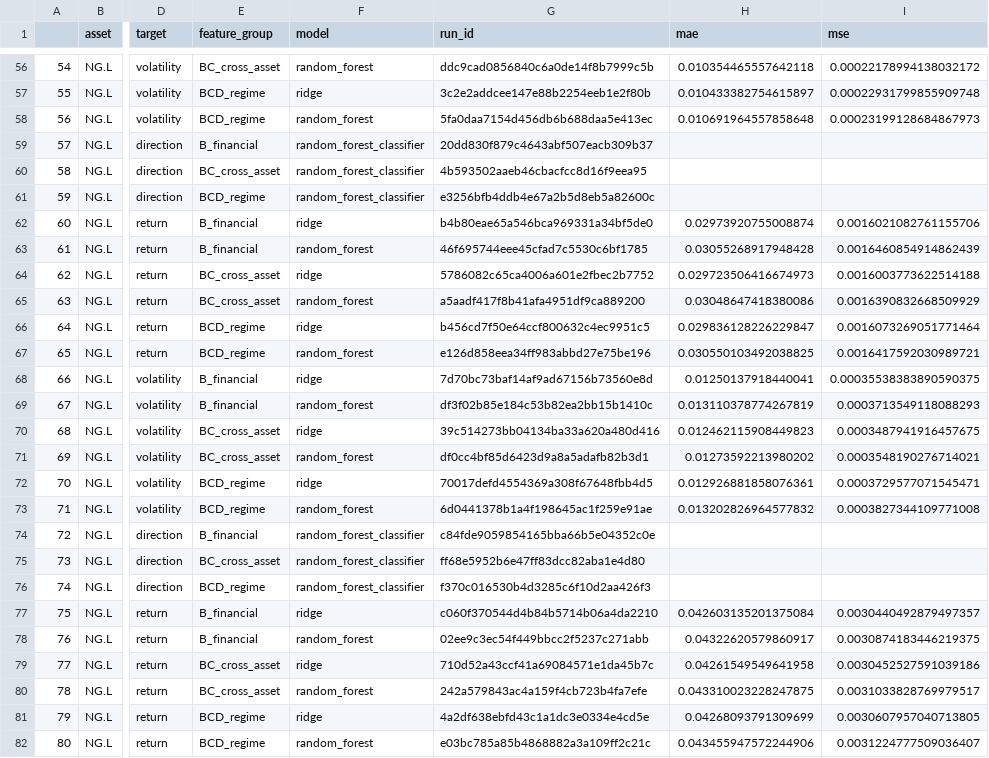
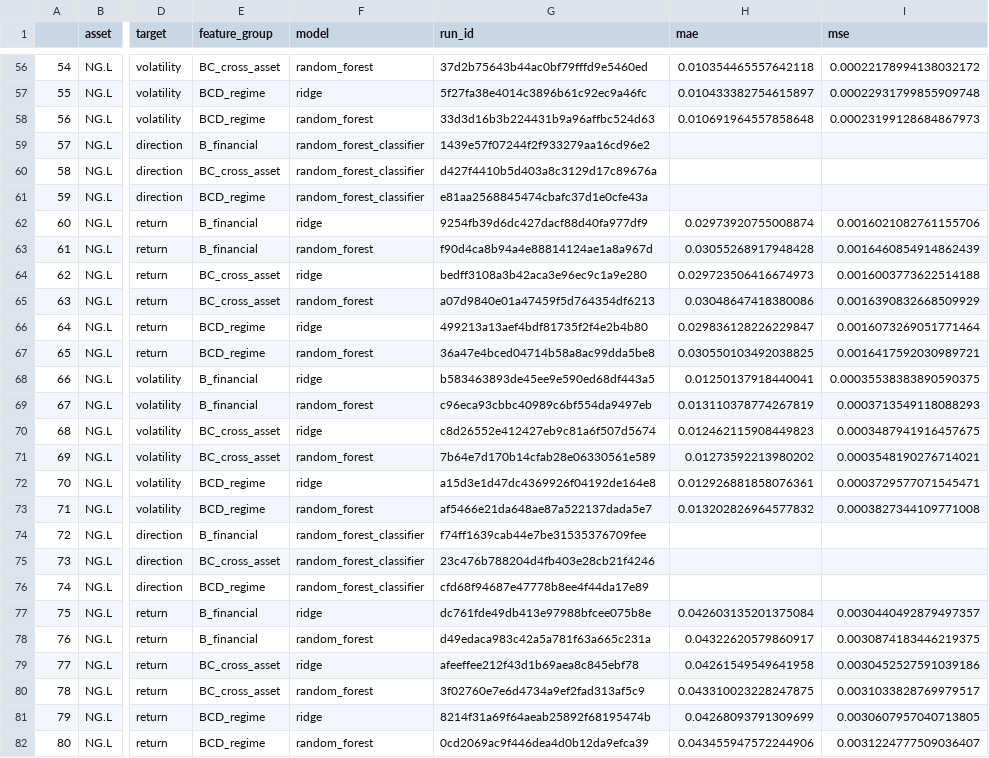
Before and after one commit to AnderCruz/MLOps-Quantitative-Trading-Strategy, a CSV file: reports/phase_8/development_results/metrics.csv, drawn as a sheet; only a part is shown, gaps mark what is left out; the diff covers the shown part only; the diff names each change by its address in the sheet, - before the commit and + after, or states it on an @@ line.

```diff
--- a/reports/phase_8/development_results/metrics.csv
+++ b/reports/phase_8/development_results/metrics.csv
-G56 (run_id): ddc9cad0856840c6a0de14f8b7999c5b
+G56 (run_id): 37d2b75643b44ac0bf79fffd9e5460ed
-G57 (run_id): 3c2e2addcee147e88b2254eeb1e2f80b
+G57 (run_id): 5f27fa38e4014c3896b61c92ec9a46fc
-G58 (run_id): 5fa0daa7154d456db6b688daa5e413ec
+G58 (run_id): 33d3d16b3b224431b9a96affbc524d63
-G59 (run_id): 20dd830f879c4643abf507eacb309b37
+G59 (run_id): 1439e57f07244f2f933279aa16cd96e2
-G60 (run_id): 4b593502aaeb46cbacfcc8d16f9eea95
+G60 (run_id): d427f4410b5d403a8c3129d17c89676a
-G61 (run_id): e3256bfb4ddb4e67a2b5d8eb5a82600c
+G61 (run_id): e81aa2568845474cbafc37d1e0cfe43a
-G62 (run_id): b4b80eae65a546bca969331a34bf5de0
+G62 (run_id): 9254fb39d6dc427dacf88d40fa977df9
-G63 (run_id): 46f695744eee45cfad7c5530c6bf1785
+G63 (run_id): f90d4ca8b94a4e88814124ae1a8a967d
-G64 (run_id): 5786082c65ca4006a601e2fbec2b7752
+G64 (run_id): bedff3108a3b42aca3e96ec9c1a9e280
-G65 (run_id): a5aadf417f8b41afa4951df9ca889200
+G65 (run_id): a07d9840e01a47459f5d764354df6213
-G66 (run_id): b456cd7f50e64ccf800632c4ec9951c5
+G66 (run_id): 499213a13aef4bdf81735f2f4e2b4b80
-G67 (run_id): e126d858eea34ff983abbd27e75be196
+G67 (run_id): 36a47e4bced04714b58a8ac99dda5be8
-G68 (run_id): 7d70bc73baf14af9ad67156b73560e8d
+G68 (run_id): b583463893de45ee9e590ed68df443a5
-G69 (run_id): df3f02b85e184c53b82ea2bb15b1410c
+G69 (run_id): c96eca93cbbc40989c6bf554da9497eb
-G70 (run_id): 39c514273bb04134ba33a620a480d416
+G70 (run_id): c8d26552e412427eb9c81a6f507d5674
-G71 (run_id): df0cc4bf85d6423d9a8a5adafb82b3d1
+G71 (run_id): 7b64e7d170b14cfab28e06330561e589
-G72 (run_id): 70017defd4554369a308f67648fbb4d5
+G72 (run_id): a15d3e1d47dc4369926f04192de164e8
-G73 (run_id): 6d0441378b1a4f198645ac1f259e91ae
+G73 (run_id): af5466e21da648ae87a522137dada5e7
-G74 (run_id): c84fde9059854165bba66b5e04352c0e
+G74 (run_id): f74ff1639cab44e7be31535376709fee
-G75 (run_id): ff68e5952b6e47ff83dcc82aba1e4d80
+G75 (run_id): 23c476b788204d4fb403e28cb21f4246
-G76 (run_id): f370c016530b4d3285c6f10d2aa426f3
+G76 (run_id): cfd68f94687e47778b8ee4f44da17e89
-G77 (run_id): c060f370544d4b84b5714b06a4da2210
+G77 (run_id): dc761fde49db413e97988bfcee075b8e
-G78 (run_id): 02ee9c3ec54f449bbcc2f5237c271abb
+G78 (run_id): d49edaca983c42a5a781f63a665c231a
-G79 (run_id): 710d52a43ccf41a69084571e1da45b7c
+G79 (run_id): afeeffee212f43d1b69aea8c845ebf78
-G80 (run_id): 242a579843ac4a159f4cb723b4fa7efe
+G80 (run_id): 3f02760e7e6d4734a9ef2fad313af5c9
-G81 (run_id): 4a2df638ebfd43c1a1dc3e0334e4cd5e
+G81 (run_id): 8214f31a69f64aeab25892f68195474b
-G82 (run_id): e03bc785a85b4868882a3a109ff2c21c
+G82 (run_id): 0cd2069ac9f446dea4d0b12da9efca39
```
Also changed, not shown: 153 edited cells elsewhere in this file, 26 other files.
